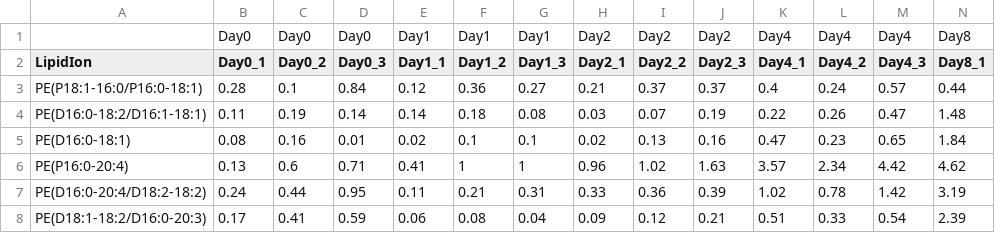
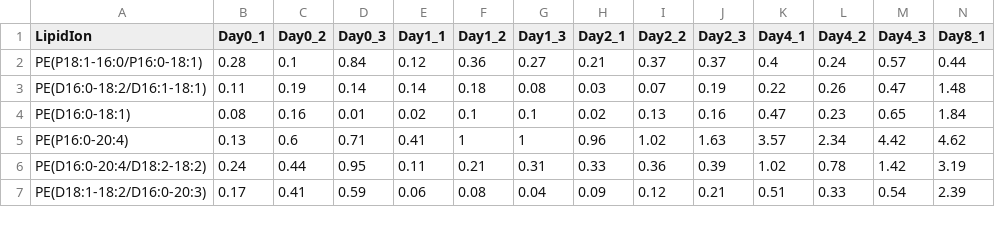
Before and after one commit to xlhd19980327/lipidIntegratedAnalysis, a CSV file: branch/benchmark/input/HANlipid_tidy.csv, drawn as a sheet; only a part is shown; rows hold the shown columns only; the diff names each change by its address in the sheet, - before the commit and + after, or states it on an @@ line.

```diff
--- a/branch/benchmark/input/HANlipid_tidy.csv
+++ b/branch/benchmark/input/HANlipid_tidy.csv
-row 1:  | Day0 | Day0 | Day0 | Day1 | Day1 | Day1 | Day2 | Day2 | Day2 | Day4 | Day4 | Day4 | Day8
```
Also changed, not shown: 55 other files.
